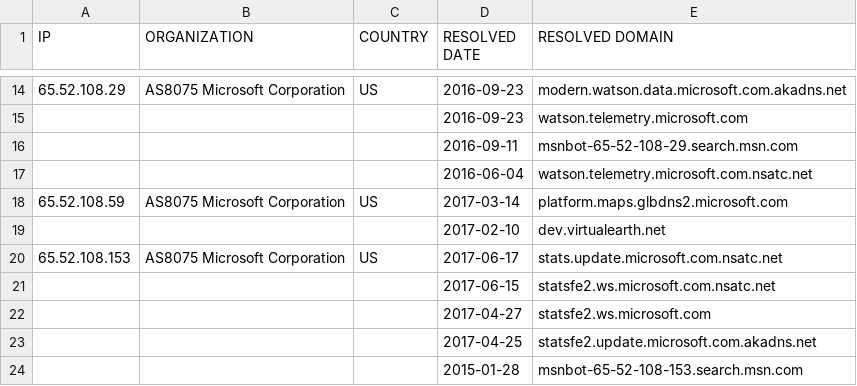
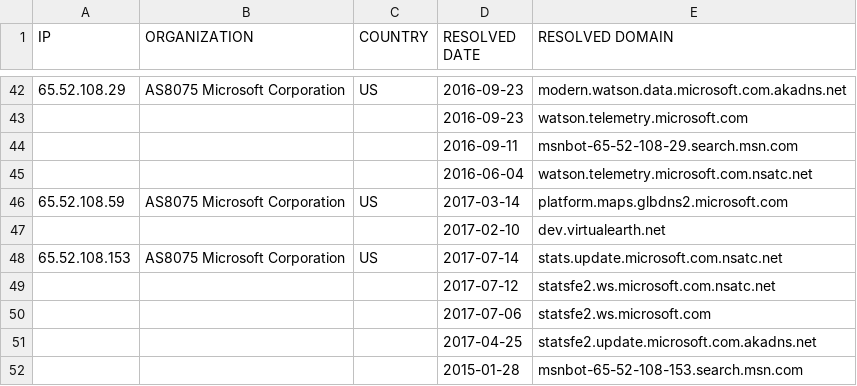
Before and after one commit to zyh001/WindowsSpyBlocker, a CSV file: logs/win81/firewall-test-extra.csv, drawn as a sheet; only a part is shown, gaps mark what is left out; the diff covers the shown part only.

```diff
--- a/logs/win81/firewall-test-extra.csv
+++ b/logs/win81/firewall-test-extra.csv
@@ -19,5 +47,5 @@ IP,ORGANIZATION,COUNTRY,RESOLVED DATE,RESOLVED DOMAIN
 ,,,2017-02-10,dev.virtualearth.net
-65.52.108.153,AS8075 Microsoft Corporation,US,2017-06-17,stats.update.microsoft.com.nsatc.net
-,,,2017-06-15,statsfe2.ws.microsoft.com.nsatc.net
-,,,2017-04-27,statsfe2.ws.microsoft.com
+65.52.108.153,AS8075 Microsoft Corporation,US,2017-07-14,stats.update.microsoft.com.nsatc.net
+,,,2017-07-12,statsfe2.ws.microsoft.com.nsatc.net
+,,,2017-07-06,statsfe2.ws.microsoft.com
 ,,,2017-04-25,statsfe2.update.microsoft.com.akadns.net
```
Also changed, not shown: 30 added rows, 2 removed rows and 3 edited cells elsewhere in this file, logs/win81/firewall-test-spy.csv, logs/win81/proxifier-unique.csv, 20 other files.
